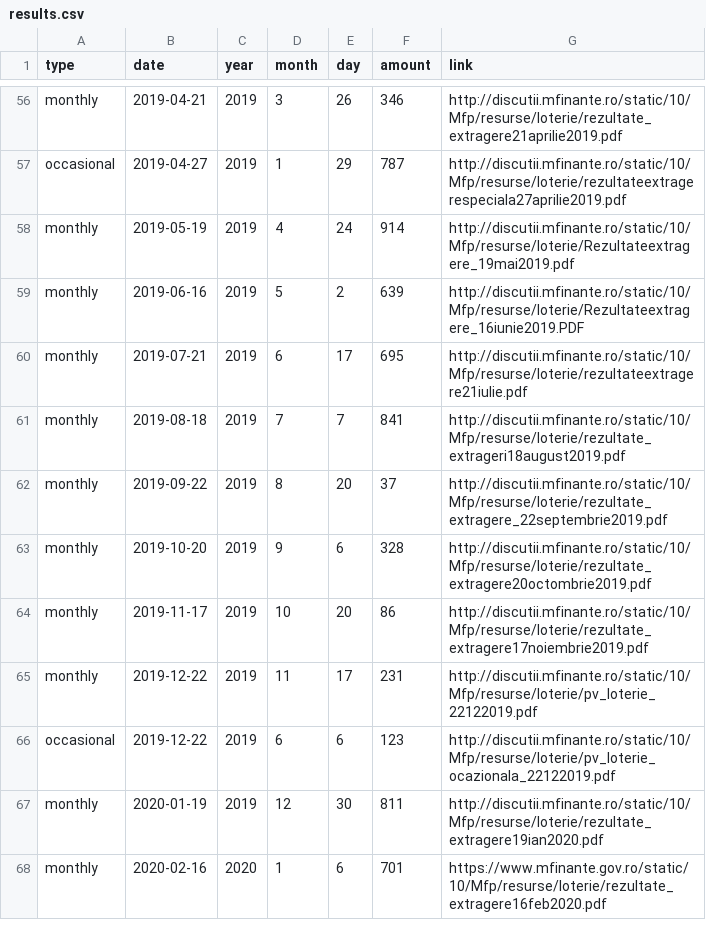
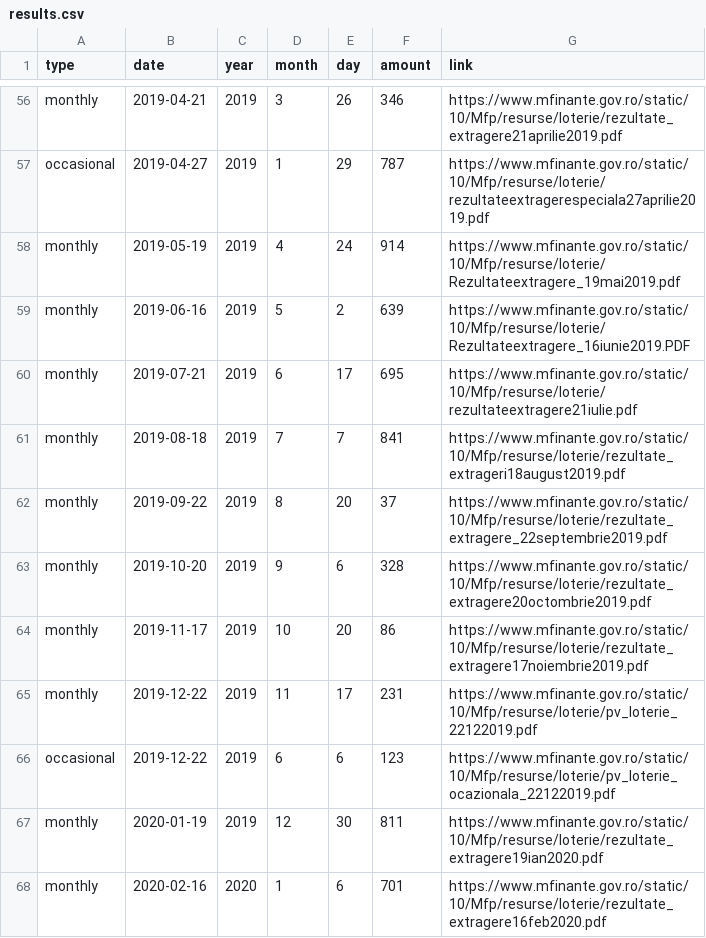
Before and after one commit to gabigutu/loteria-bonurilor-fiscale, a CSV file: results.csv, drawn as a sheet; only a part is shown, gaps mark what is left out; the diff covers the shown part only; the diff names each change by its address in the sheet, - before the commit and + after, or states it on an @@ line.

Commit message:
Replaced link for old draws

```diff
--- a/results.csv
+++ b/results.csv
-G56 (link): http://discutii.mfinante.ro/static/10/Mfp/resurse/loterie/rezultate_extragere21aprilie2019.pdf
+G56 (link): https://www.mfinante.gov.ro/static/10/Mfp/resurse/loterie/rezultate_extragere21aprilie2019.pdf
-G57 (link): http://discutii.mfinante.ro/static/10/Mfp/resurse/loterie/rezultateextragerespeciala27aprilie2019.pdf
+G57 (link): https://www.mfinante.gov.ro/static/10/Mfp/resurse/loterie/rezultateextragerespeciala27aprilie2019.pdf
-G58 (link): http://discutii.mfinante.ro/static/10/Mfp/resurse/loterie/Rezultateextragere_19mai2019.pdf
+G58 (link): https://www.mfinante.gov.ro/static/10/Mfp/resurse/loterie/Rezultateextragere_19mai2019.pdf
-G59 (link): http://discutii.mfinante.ro/static/10/Mfp/resurse/loterie/Rezultateextragere_16iunie2019.PDF
+G59 (link): https://www.mfinante.gov.ro/static/10/Mfp/resurse/loterie/Rezultateextragere_16iunie2019.PDF
-G60 (link): http://discutii.mfinante.ro/static/10/Mfp/resurse/loterie/rezultateextragere21iulie.pdf
+G60 (link): https://www.mfinante.gov.ro/static/10/Mfp/resurse/loterie/rezultateextragere21iulie.pdf
-G61 (link): http://discutii.mfinante.ro/static/10/Mfp/resurse/loterie/rezultate_extrageri18august2019.pdf
+G61 (link): https://www.mfinante.gov.ro/static/10/Mfp/resurse/loterie/rezultate_extrageri18august2019.pdf
-G62 (link): http://discutii.mfinante.ro/static/10/Mfp/resurse/loterie/rezultate_extragere_22septembrie2019.pdf
+G62 (link): https://www.mfinante.gov.ro/static/10/Mfp/resurse/loterie/rezultate_extragere_22septembrie2019.pdf
-G63 (link): http://discutii.mfinante.ro/static/10/Mfp/resurse/loterie/rezultate_extragere20octombrie2019.pdf
+G63 (link): https://www.mfinante.gov.ro/static/10/Mfp/resurse/loterie/rezultate_extragere20octombrie2019.pdf
-G64 (link): http://discutii.mfinante.ro/static/10/Mfp/resurse/loterie/rezultate_extragere17noiembrie2019.pdf
+G64 (link): https://www.mfinante.gov.ro/static/10/Mfp/resurse/loterie/rezultate_extragere17noiembrie2019.pdf
-G65 (link): http://discutii.mfinante.ro/static/10/Mfp/resurse/loterie/pv_loterie_22122019.pdf
+G65 (link): https://www.mfinante.gov.ro/static/10/Mfp/resurse/loterie/pv_loterie_22122019.pdf
-G66 (link): http://discutii.mfinante.ro/static/10/Mfp/resurse/loterie/pv_loterie_ocazionala_22122019.pdf
+G66 (link): https://www.mfinante.gov.ro/static/10/Mfp/resurse/loterie/pv_loterie_ocazionala_22122019.pdf
-G67 (link): http://discutii.mfinante.ro/static/10/Mfp/resurse/loterie/rezultate_extragere19ian2020.pdf
+G67 (link): https://www.mfinante.gov.ro/static/10/Mfp/resurse/loterie/rezultate_extragere19ian2020.pdf
```
Also changed, not shown: 54 edited cells elsewhere in this file.
